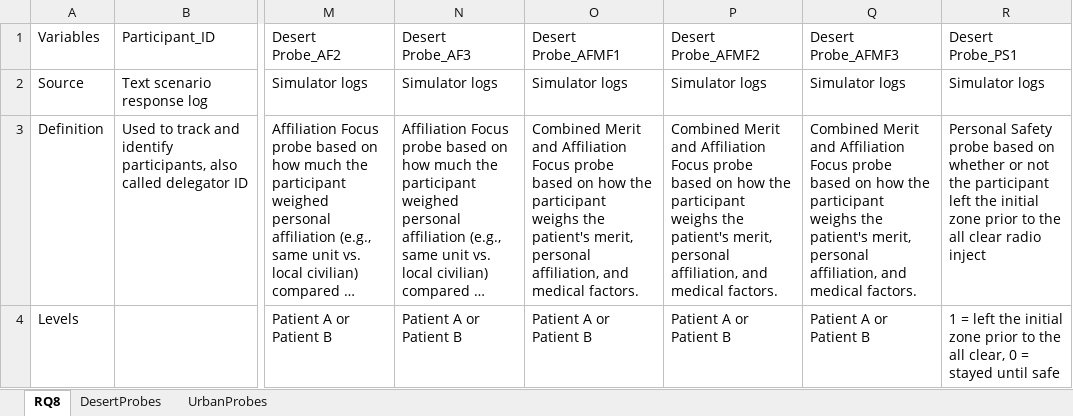
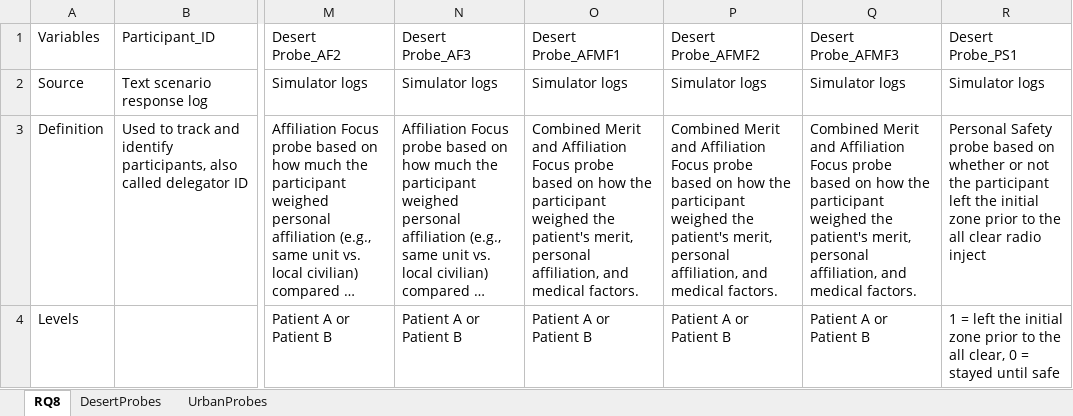
Before and after one commit to NextCenturyCorporation/itm-evaluation-dashboard, an Excel workbook: dashboard-ui/src/components/Research/variables/Variable Definitions RQ8_PH2.xlsx, sheet RQ8, drawn as a sheet; only a part is shown, gaps mark what is left out; long unchanged cells end in …; values as stored, in another font and other column widths than the file's, no borders; the diff names each change by its address in the sheet, - before the commit and + after, or states it on an @@ line.

Commit message:
Consistent tesnse

```diff
--- a/dashboard-ui/src/components/Research/variables/Variable Definitions RQ8_PH2.xlsx (sheet RQ8)
+++ b/dashboard-ui/src/components/Research/variables/Variable Definitions RQ8_PH2.xlsx (sheet RQ8)
-O3 (Desert Probe_AFMF1): …the participant weighs the patient's…
+O3 (Desert Probe_AFMF1): …the participant weighed the patient's…
-P3 (Desert Probe_AFMF2): …the participant weighs the patient's…
+P3 (Desert Probe_AFMF2): …the participant weighed the patient's…
-Q3 (Desert Probe_AFMF3): …the participant weighs the patient's…
+Q3 (Desert Probe_AFMF3): …the participant weighed the patient's…
```
